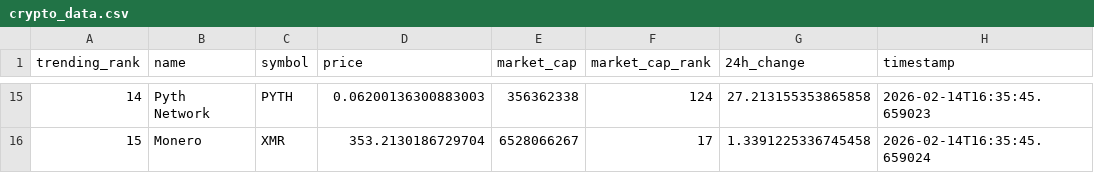
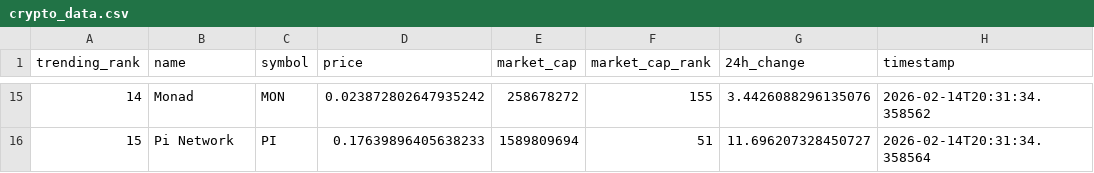
Before and after one commit to DKowarsch/crypto-trends-tracker, a CSV file: crypto_data.csv, drawn as a sheet; only a part is shown, gaps mark what is left out; the diff covers the shown part only.

```diff
--- a/crypto_data.csv
+++ b/crypto_data.csv
@@ -15,2 +15,2 @@ trending_rank,name,symbol,price,market_cap,market_cap_rank,24h_change,timestamp
-14,Pyth Network,PYTH,0.06200136300883003,356362338,124,27.213155353865858,2026-02-14T16:35:45.659023
-15,Monero,XMR,353.2130186729704,6528066267,17,1.3391225336745458,2026-02-14T16:35:45.659024
+14,Monad,MON,0.023872802647935242,258678272,155,3.4426088296135076,2026-02-14T20:31:34.358562
+15,Pi Network,PI,0.17639896405638233,1589809694,51,11.696207328450727,2026-02-14T20:31:34.358564
```
Also changed, not shown: 88 edited cells elsewhere in this file, 1 other file.
